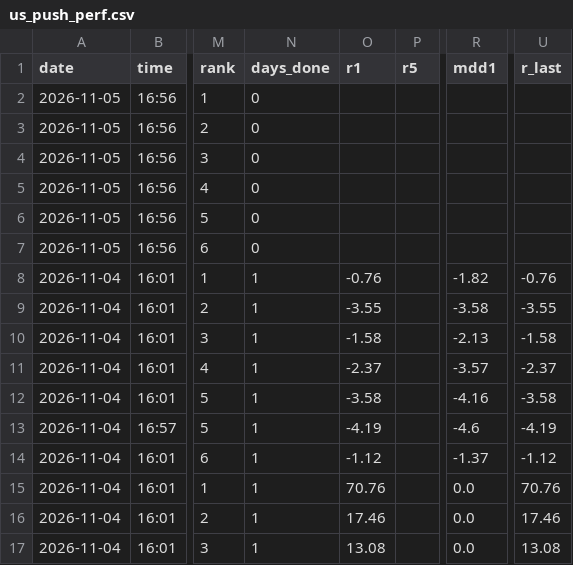
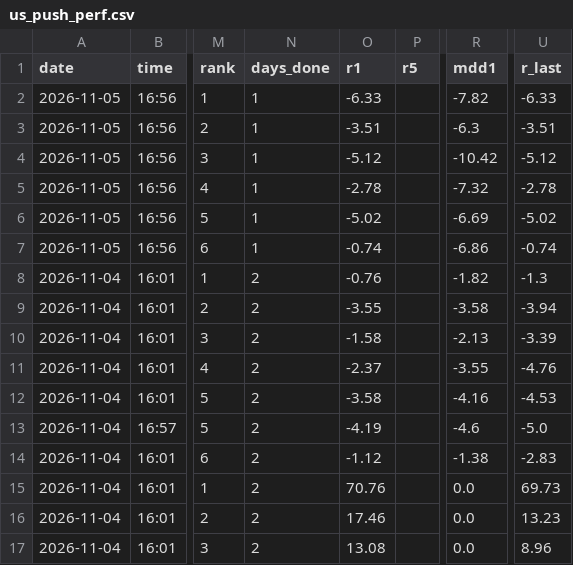
Before and after one commit to Joesung0719/pro-terminal, a CSV file: tracking/us_push_perf.csv, drawn as a sheet; only a part is shown, gaps mark what is left out; the diff covers the shown part only; the diff names each change by its address in the sheet, - before the commit and + after, or states it on an @@ line.

```diff
--- a/tracking/us_push_perf.csv
+++ b/tracking/us_push_perf.csv
-N2:N7 (days_done): 0
+N2:N7 (days_done): 1
-O2 (r1): (empty)
+O2 (r1): -6.33
-R2 (mdd1): (empty)
+R2 (mdd1): -7.82
-U2 (r_last): (empty)
+U2 (r_last): -6.33
-O3 (r1): (empty)
+O3 (r1): -3.51
-R3 (mdd1): (empty)
+R3 (mdd1): -6.3
-U3 (r_last): (empty)
+U3 (r_last): -3.51
-O4 (r1): (empty)
+O4 (r1): -5.12
-R4 (mdd1): (empty)
+R4 (mdd1): -10.42
-U4 (r_last): (empty)
+U4 (r_last): -5.12
-O5 (r1): (empty)
+O5 (r1): -2.78
-R5 (mdd1): (empty)
+R5 (mdd1): -7.32
-U5 (r_last): (empty)
+U5 (r_last): -2.78
-O6 (r1): (empty)
+O6 (r1): -5.02
-R6 (mdd1): (empty)
+R6 (mdd1): -6.69
-U6 (r_last): (empty)
+U6 (r_last): -5.02
-O7 (r1): (empty)
+O7 (r1): -0.74
-R7 (mdd1): (empty)
+R7 (mdd1): -6.86
-U7 (r_last): (empty)
+U7 (r_last): -0.74
-N8:N17 (days_done): 1
+N8:N17 (days_done): 2
-U8 (r_last): -0.76
+U8 (r_last): -1.3
-U9 (r_last): -3.55
+U9 (r_last): -3.94
-U10 (r_last): -1.58
+U10 (r_last): -3.39
-R11 (mdd1): -3.57
+R11 (mdd1): -3.55
-U11 (r_last): -2.37
+U11 (r_last): -4.76
-U12 (r_last): -3.58
+U12 (r_last): -4.53
-U13 (r_last): -4.19
+U13 (r_last): -5.0
-R14 (mdd1): -1.37
+R14 (mdd1): -1.38
-U14 (r_last): -1.12
+U14 (r_last): -2.83
-U15 (r_last): 70.76
+U15 (r_last): 69.73
-U16 (r_last): 17.46
+U16 (r_last): 13.23
-U17 (r_last): 13.08
+U17 (r_last): 8.96
```
Also changed, not shown: 18 edited cells elsewhere in this file, 1 other file.
